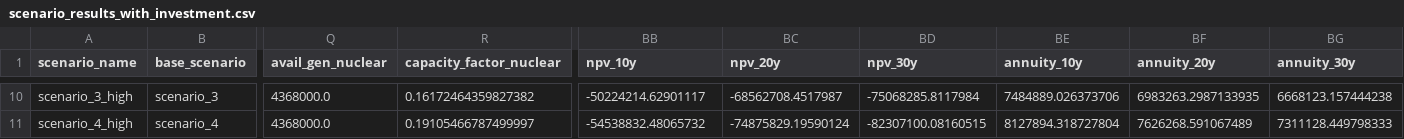
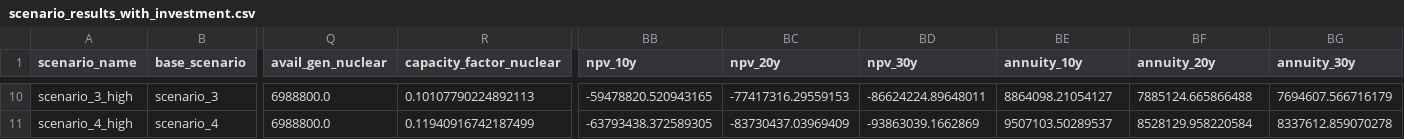
Before and after one commit to vierui/vt2-optimization-datamodels, a CSV file: data/results/scenario_results_with_investment.csv, drawn as a sheet; only a part is shown, gaps mark what is left out; the diff covers the shown part only; the diff names each change by its address in the sheet, - before the commit and + after, or states it on an @@ line.

```diff
--- a/data/results/scenario_results_with_investment.csv
+++ b/data/results/scenario_results_with_investment.csv
-Q10:Q11 (avail_gen_nuclear): 4368000.0
+Q10:Q11 (avail_gen_nuclear): 6988800.0
-R10 (capacity_factor_nuclear): 0.16172464359827382
+R10 (capacity_factor_nuclear): 0.10107790224892113
-BB10 (npv_10y): -50224214.62901117
+BB10 (npv_10y): -59478820.520943165
-BC10 (npv_20y): -68562708.4517987
+BC10 (npv_20y): -77417316.29559153
-BD10 (npv_30y): -75068285.8117984
+BD10 (npv_30y): -86624224.89648011
-BE10 (annuity_10y): 7484889.026373706
+BE10 (annuity_10y): 8864098.21054127
-BF10 (annuity_20y): 6983263.2987133935
+BF10 (annuity_20y): 7885124.665866488
-BG10 (annuity_30y): 6668123.157444238
+BG10 (annuity_30y): 7694607.566716179
-R11 (capacity_factor_nuclear): 0.19105466787499997
+R11 (capacity_factor_nuclear): 0.11940916742187499
-BB11 (npv_10y): -54538832.48065732
+BB11 (npv_10y): -63793438.372589305
-BC11 (npv_20y): -74875829.19590124
+BC11 (npv_20y): -83730437.03969409
-BD11 (npv_30y): -82307100.08160515
+BD11 (npv_30y): -93863039.1662869
-BE11 (annuity_10y): 8127894.318727804
+BE11 (annuity_10y): 9507103.50289537
-BF11 (annuity_20y): 7626268.591067489
+BF11 (annuity_20y): 8528129.958220584
-BG11 (annuity_30y): 7311128.449798333
+BG11 (annuity_30y): 8337612.859070278
```
Also changed, not shown: 64 edited cells elsewhere in this file, data/results/scenario_results.csv, data/working/master_gen.csv, 32 other files.
